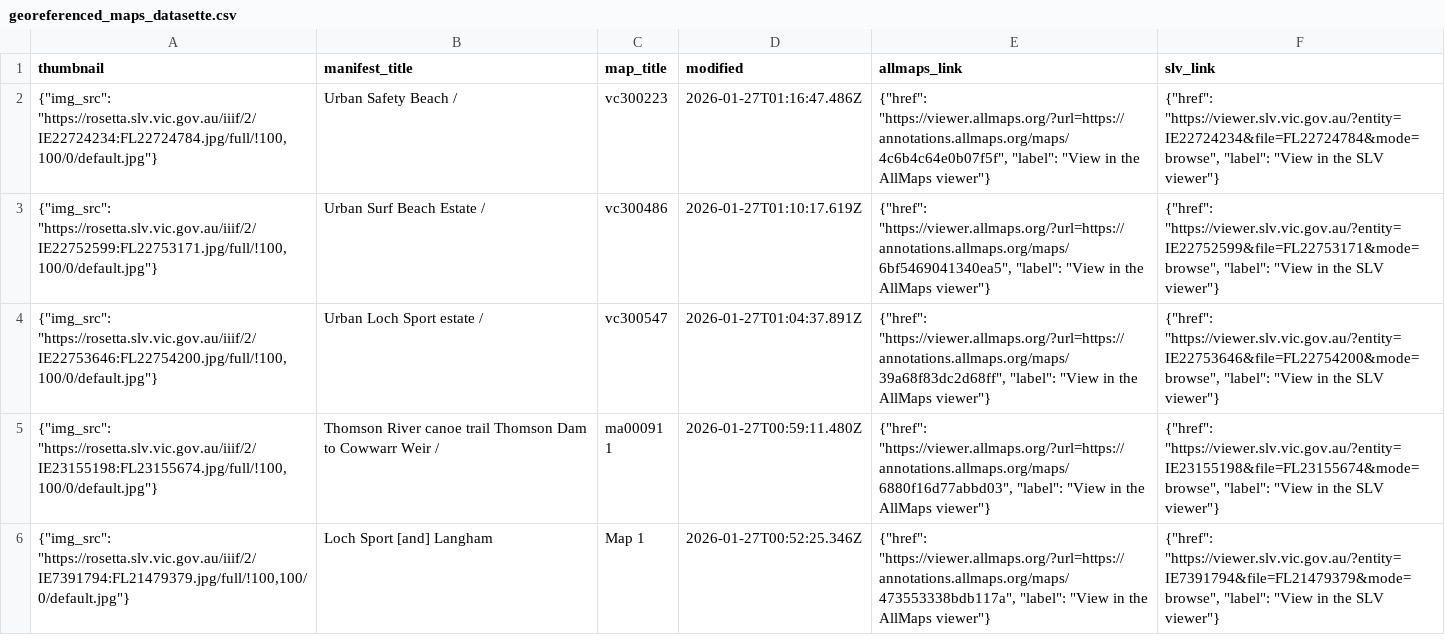
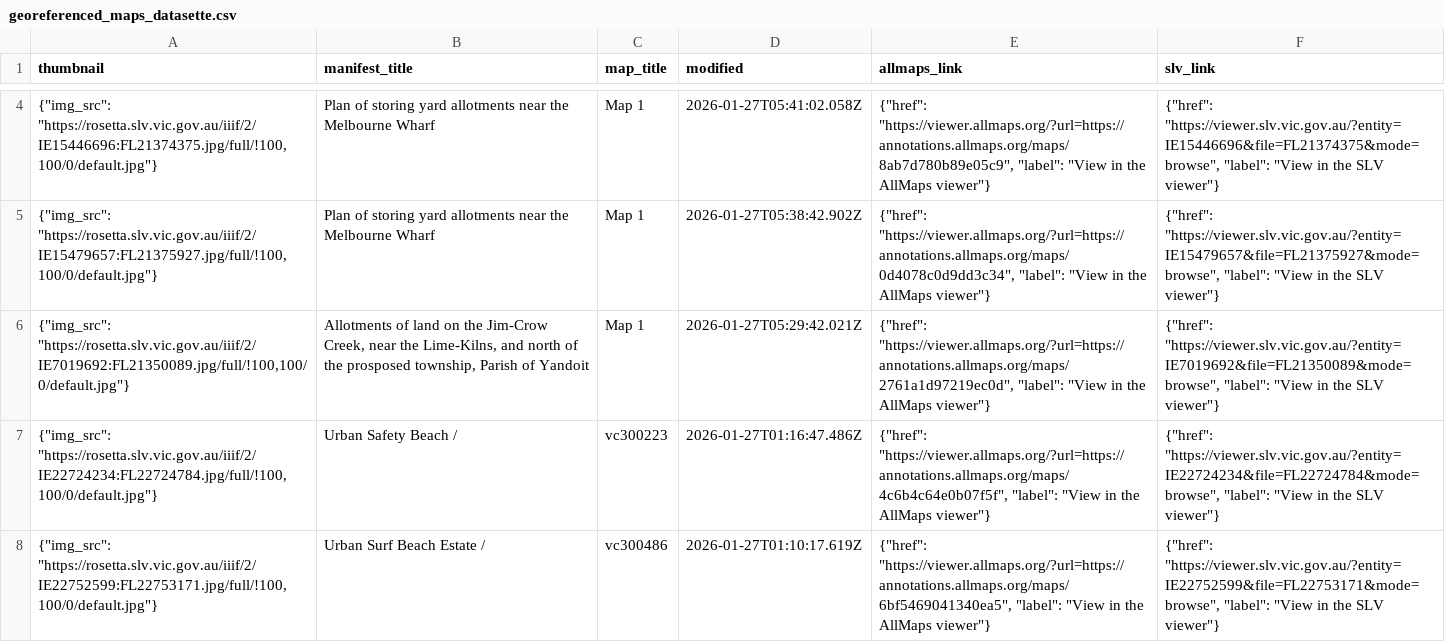
Before and after one commit to wragge/slv-allmaps, a CSV file: georeferenced_maps_datasette.csv, drawn as a sheet; only a part is shown, gaps mark what is left out; the shorter side is filled out with more unchanged rows; the diff covers the shown part only; the diff names each change by its address in the sheet, - before the commit and + after, or states it on an @@ line.

```diff
--- a/georeferenced_maps_datasette.csv
+++ b/georeferenced_maps_datasette.csv
+row 4: {"img_src": "https://rosetta.slv.vic.gov.au/iiif/2/IE15446696:FL21374375.jpg/full/!100,100/0/default.jpg"} | Plan of storing yard allotments near the Melbourne Wharf | Map 1 | 2026-01-27T05:41:02.058Z | {"href": "https://viewer.allmaps.org/?url=https://annotations.allmaps.org/maps/8ab7d780b89e05c9", "label": "View in the AllMaps viewer"} | {"href": "https://viewer.slv.vic.gov.au/?entity=IE15446696&file=FL21374375&mode=browse", "label": "View in the SLV viewer"}
+row 5: {"img_src": "https://rosetta.slv.vic.gov.au/iiif/2/IE15479657:FL21375927.jpg/full/!100,100/0/default.jpg"} | Plan of storing yard allotments near the Melbourne Wharf | Map 1 | 2026-01-27T05:38:42.902Z | {"href": "https://viewer.allmaps.org/?url=https://annotations.allmaps.org/maps/0d4078c0d9dd3c34", "label": "View in the AllMaps viewer"} | {"href": "https://viewer.slv.vic.gov.au/?entity=IE15479657&file=FL21375927&mode=browse", "label": "View in the SLV viewer"}
+row 6: {"img_src": "https://rosetta.slv.vic.gov.au/iiif/2/IE7019692:FL21350089.jpg/full/!100,100/0/default.jpg"} | Allotments of land on the Jim-Crow Creek, near the Lime-Kilns, and north of the prosposed township, Parish of Yandoit | Map 1 | 2026-01-27T05:29:42.021Z | {"href": "https://viewer.allmaps.org/?url=https://annotations.allmaps.org/maps/2761a1d97219ec0d", "label": "View in the AllMaps viewer"} | {"href": "https://viewer.slv.vic.gov.au/?entity=IE7019692&file=FL21350089&mode=browse", "label": "View in the SLV viewer"}
```
Also changed, not shown: 2 added rows and 8 moved rows elsewhere in this file, georeferenced_maps.csv, 12 other files.
